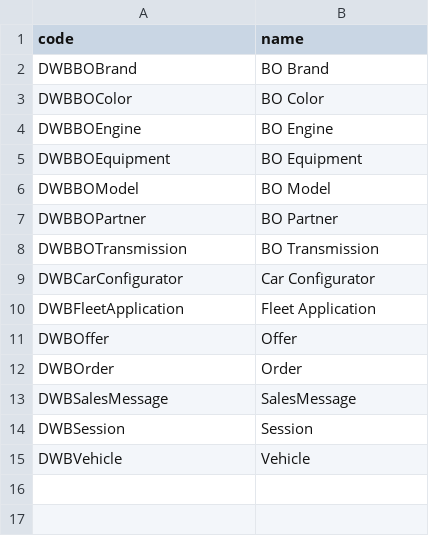
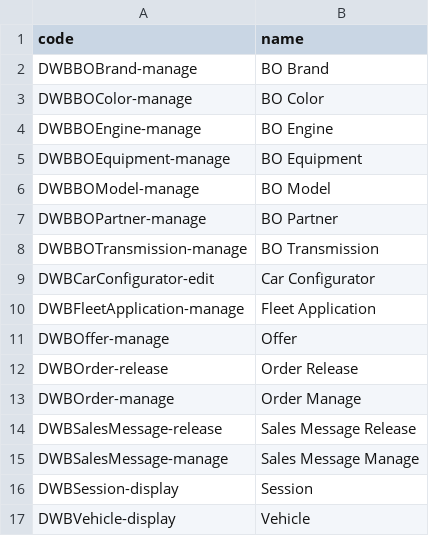
Before and after one commit to JhoCaEn/AMAG-MadCloud, a CSV file: db/data/retail.dwb-SemanticObjects.csv, drawn as a sheet.

```diff
--- a/db/data/retail.dwb-SemanticObjects.csv
+++ b/db/data/retail.dwb-SemanticObjects.csv
@@ -1,15 +1,17 @@
 code,name
-DWBBOBrand,BO Brand
-DWBBOColor,BO Color
-DWBBOEngine,BO Engine
-DWBBOEquipment,BO Equipment
-DWBBOModel,BO Model
-DWBBOPartner,BO Partner
-DWBBOTransmission,BO Transmission
-DWBCarConfigurator,Car Configurator
-DWBFleetApplication,Fleet Application
-DWBOffer,Offer
-DWBOrder,Order
-DWBSalesMessage,SalesMessage
-DWBSession,Session
-DWBVehicle,Vehicle
+DWBBOBrand-manage,BO Brand
+DWBBOColor-manage,BO Color
+DWBBOEngine-manage,BO Engine
+DWBBOEquipment-manage,BO Equipment
+DWBBOModel-manage,BO Model
+DWBBOPartner-manage,BO Partner
+DWBBOTransmission-manage,BO Transmission
+DWBCarConfigurator-edit,Car Configurator
+DWBFleetApplication-manage,Fleet Application
+DWBOffer-manage,Offer
+DWBOrder-release,Order Release
+DWBOrder-manage,Order Manage
+DWBSalesMessage-release,Sales Message Release
+DWBSalesMessage-manage, Sales Message Manage
+DWBSession-display,Session
+DWBVehicle-display,Vehicle
```
Also changed, not shown: 27 other files.
